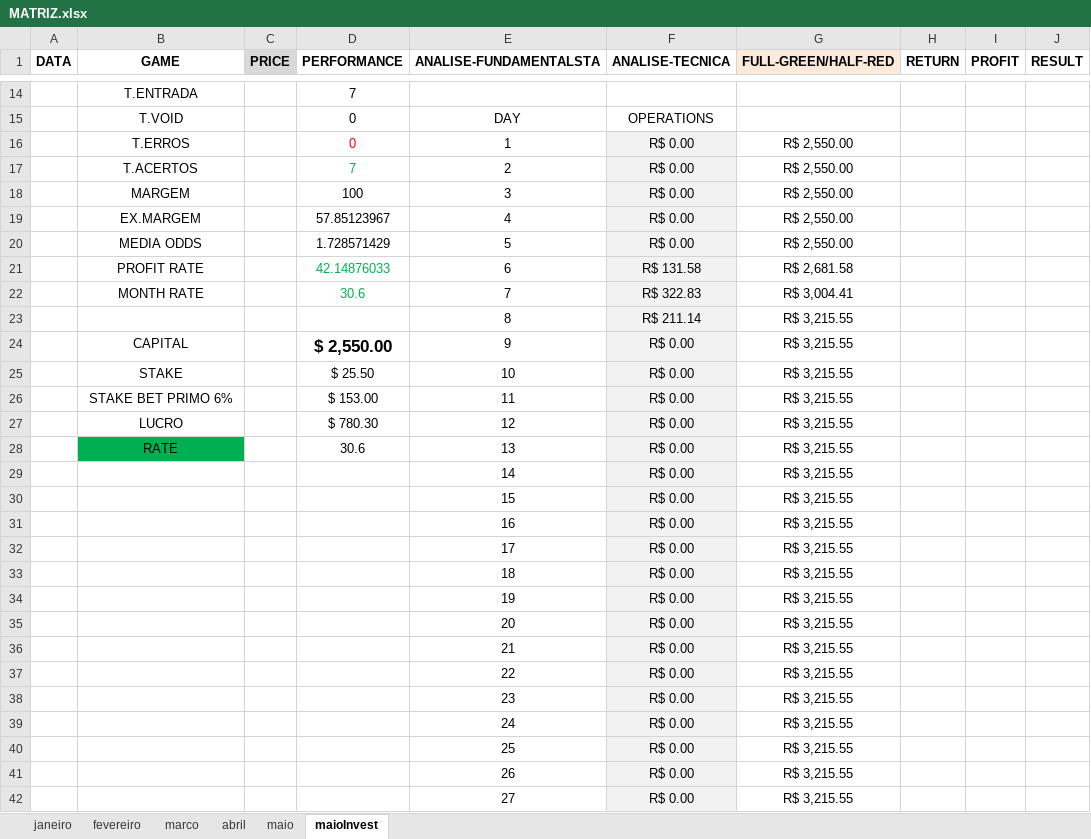
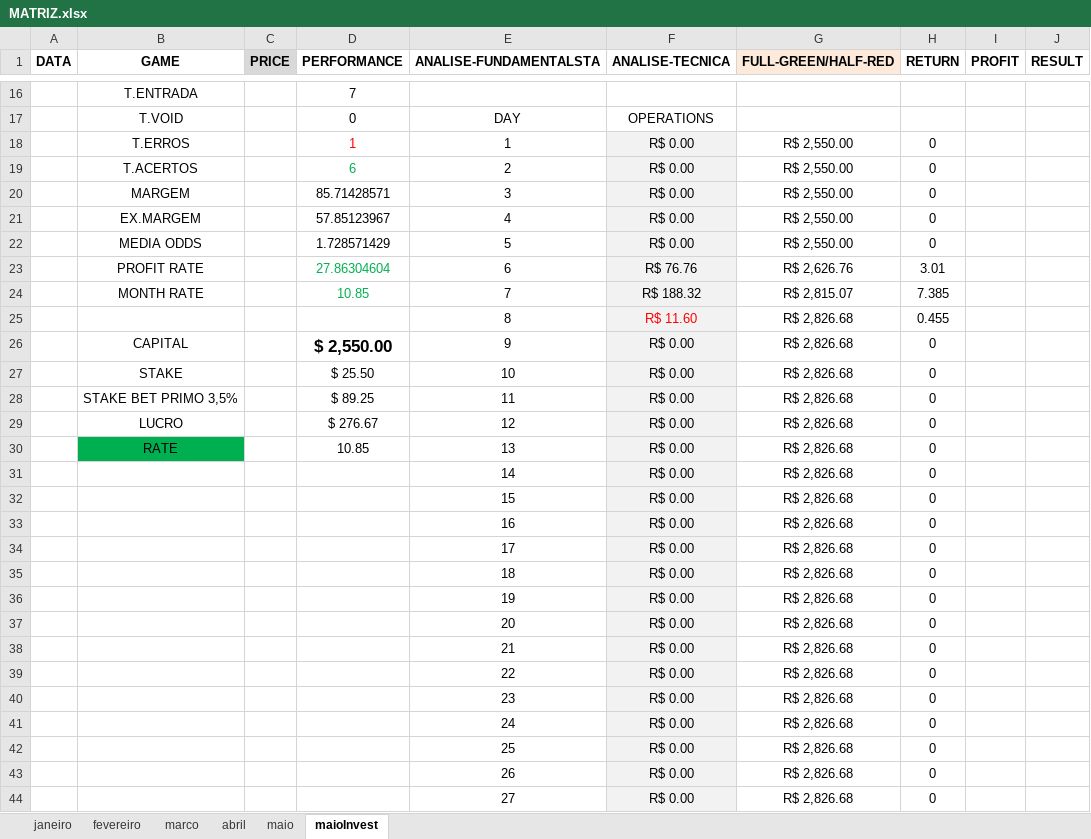
Before and after one commit to JardelLion/automationbet-matriz, an Excel workbook: tecnica_analise/2023/MATRIZ.xlsx, sheet maioInvest, drawn as a sheet; only a part is shown, gaps mark what is left out; values as stored, in another font and other column widths than the file's, no borders; charts and pictures and conditional formats not drawn; removed rows and columns are numbered as before the commit, all else as after; the diff covers the shown part only; the diff names each change by its address in the sheet, - before the commit and + after, or states it on an @@ line.

```diff
--- a/tecnica_analise/2023/MATRIZ.xlsx (sheet maioInvest)
+++ b/tecnica_analise/2023/MATRIZ.xlsx (sheet maioInvest)
-D18 (PERFORMANCE): 0
+D18 (PERFORMANCE): 1
-H18:H22 (RETURN): (empty)
+H18:H22 (RETURN): 0
-D19 (PERFORMANCE): 7
+D19 (PERFORMANCE): 6
-D20 (PERFORMANCE): 100
+D20 (PERFORMANCE): 85.71428571
-row 21:  | PROFIT RATE |  | 42.14876033 | 6 | R$ 131.58 | R$ 2,681.58
-row 22:  | MONTH RATE |  | 30.6 | 7 | R$ 322.83 | R$ 3,004.41
-row 23:  |  |  |  | 8 | R$ 211.14 | R$ 3,215.55
+row 23:  | PROFIT RATE |  | 27.86304604 | 6 | R$ 76.76 | R$ 2,626.76 | 3.01
+row 24:  | MONTH RATE |  | 10.85 | 7 | R$ 188.32 | R$ 2,815.07 | 7.385
+row 25:  |  |  |  | 8 | R$ 11.60 | R$ 2,826.68 | 0.455
-G26:G27 (FULL-GREEN/HALF-RED): R$ 3,215.55
+G26:G27 (FULL-GREEN/HALF-RED): R$ 2,826.68
-H26:H27 (RETURN): (empty)
+H26:H27 (RETURN): 0
-row 26:  | STAKE BET PRIMO 6% |  | $ 153.00 | 11 | R$ 0.00 | R$ 3,215.55
+row 28:  | STAKE BET PRIMO 3,5% |  | $ 89.25 | 11 | R$ 0.00 | R$ 2,826.68 | 0
-D29 (PERFORMANCE): $ 780.30
+D29 (PERFORMANCE): $ 276.67
-G29:G44 (FULL-GREEN/HALF-RED): R$ 3,215.55
+G29:G44 (FULL-GREEN/HALF-RED): R$ 2,826.68
-H29:H44 (RETURN): (empty)
+H29:H44 (RETURN): 0
-D30 (PERFORMANCE): 30.6
+D30 (PERFORMANCE): 10.85
```
Also changed, not shown: 2 added rows, 28 edited cells and cell formats elsewhere in this sheet, sheet maio, formulas that keep their value, charts or pictures, 1 other file.
